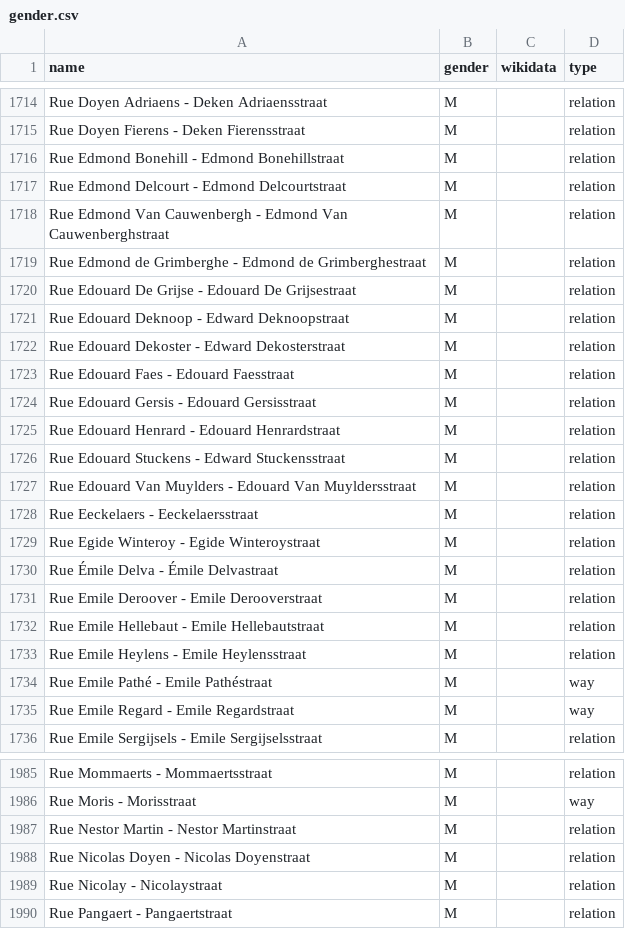
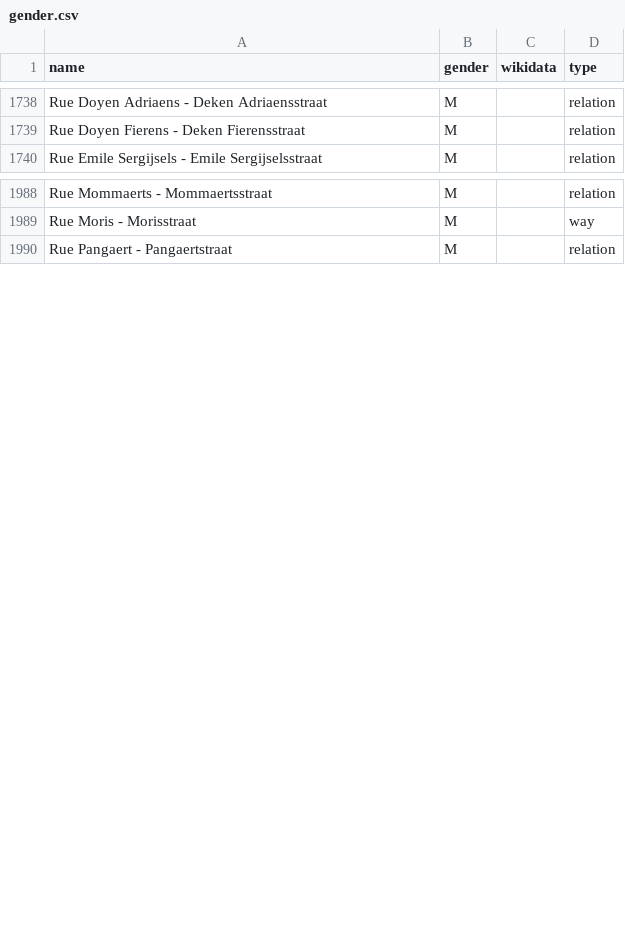
Before and after one commit to EqualStreetNames/equalstreetnames-brussels, a CSV file: data/gender.csv, drawn as a sheet; only a part is shown, gaps mark what is left out; the diff covers the shown part only.

Commit message:
🗃 Update data

```diff
--- a/data/gender.csv
+++ b/data/gender.csv
@@ -1715,22 +1739,2 @@ name,gender,wikidata,type
 "Rue Doyen Fierens - Deken Fierensstraat",M,,relation
-"Rue Edmond Bonehill - Edmond Bonehillstraat",M,,relation
-"Rue Edmond Delcourt - Edmond Delcourtstraat",M,,relation
-"Rue Edmond Van Cauwenbergh - Edmond Van Cauwenberghstraat",M,,relation
-"Rue Edmond de Grimberghe - Edmond de Grimberghestraat",M,,relation
-"Rue Edouard De Grijse - Edouard De Grijsestraat",M,,relation
-"Rue Edouard Deknoop - Edward Deknoopstraat",M,,relation
-"Rue Edouard Dekoster - Edward Dekosterstraat",M,,relation
-"Rue Edouard Faes - Edouard Faesstraat",M,,relation
-"Rue Edouard Gersis - Edouard Gersisstraat",M,,relation
-"Rue Edouard Henrard - Edouard Henrardstraat",M,,relation
-"Rue Edouard Stuckens - Edward Stuckensstraat",M,,relation
-"Rue Edouard Van Muylders - Edouard Van Muyldersstraat",M,,relation
-"Rue Eeckelaers - Eeckelaersstraat",M,,relation
-"Rue Egide Winteroy - Egide Winteroystraat",M,,relation
-"Rue Émile Delva - Émile Delvastraat",M,,relation
-"Rue Emile Deroover - Emile Derooverstraat",M,,relation
-"Rue Emile Hellebaut - Emile Hellebautstraat",M,,relation
-"Rue Emile Heylens - Emile Heylensstraat",M,,relation
-"Rue Emile Pathé - Emile Pathéstraat",M,,way
-"Rue Emile Regard - Emile Regardstraat",M,,way
 "Rue Emile Sergijsels - Emile Sergijselsstraat",M,,relation
@@ -1986,5 +1989,2 @@ name,gender,wikidata,type
 "Rue Moris - Morisstraat",M,,way
-"Rue Nestor Martin - Nestor Martinstraat",M,,relation
-"Rue Nicolas Doyen - Nicolas Doyenstraat",M,,relation
-"Rue Nicolay - Nicolaystraat",M,,relation
 "Rue Pangaert - Pangaertstraat",M,,relation
```
Also changed, not shown: 24 added rows and 1 removed row elsewhere in this file, data/other.csv, 3 other files.
